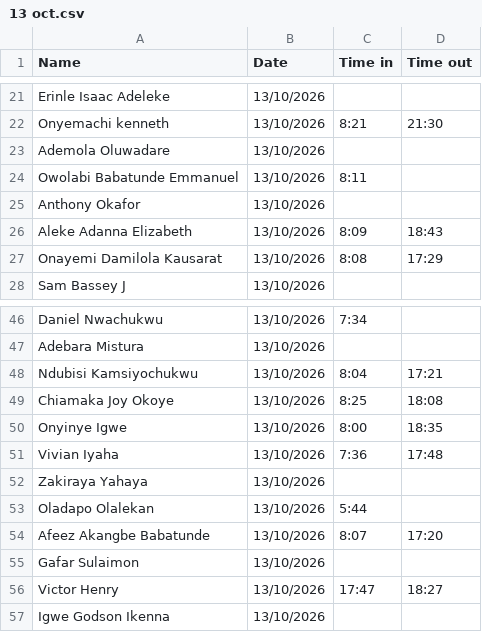
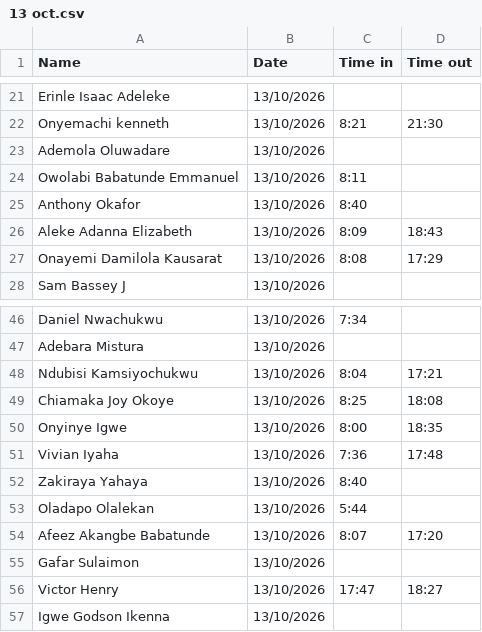
Before and after one commit to Greatcard11/Attendance, a CSV file: daily-attendance/October/13 oct.csv, drawn as a sheet; only a part is shown, gaps mark what is left out.

Commit message:
Add files via upload

```diff
--- a/daily-attendance/October/13 oct.csv
+++ b/daily-attendance/October/13 oct.csv
@@ -24,3 +24,3 @@ Ademola Oluwadare,13/10/2026,,,,,,,,
 Owolabi Babatunde Emmanuel,13/10/2026,8:11,,,,,,,
-Anthony Okafor,13/10/2026,,,,,,,,
+Anthony Okafor,13/10/2026,8:40,,,,,,,
 Aleke Adanna Elizabeth,13/10/2026,8:09,18:43,,,,,,
@@ -51,3 +51,3 @@ Onyinye Igwe,13/10/2026,8:00,18:35,,,,,,
 Vivian Iyaha,13/10/2026,7:36,17:48,,,,,,
-Zakiraya Yahaya,13/10/2026,,,,,,,,
+Zakiraya Yahaya,13/10/2026,8:40,,,,,,,
 Oladapo Olalekan,13/10/2026,5:44,,,,,,,
```
